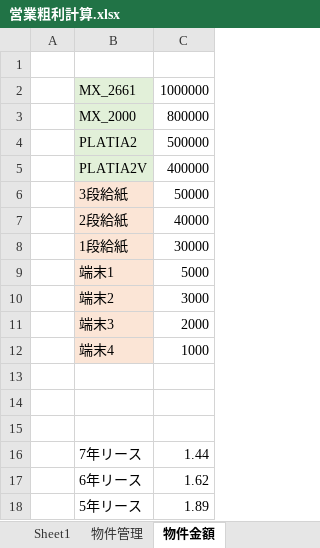
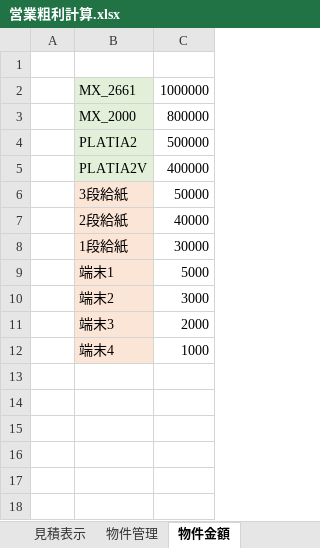
Before and after one commit to ShotaroObata/play, an Excel workbook: 営業粗利計算.xlsx, sheet 物件金額, drawn as a sheet; values as stored, in another font and other column widths than the file's, no borders; the diff names each change by its address in the sheet, - before the commit and + after, or states it on an @@ line.

```diff
--- a/営業粗利計算.xlsx (sheet 物件金額)
+++ b/営業粗利計算.xlsx (sheet 物件金額)
+sheet tab: 見積表示
-row 13: (empty)
-row 14: (empty)
-row 15: (empty)
-row 16:  | 7年リース | 1.44
-row 17:  | 6年リース | 1.62
-row 18:  | 5年リース | 1.89
```
Also changed, not shown: sheet メインシート, other sheet tabs, charts or pictures.
